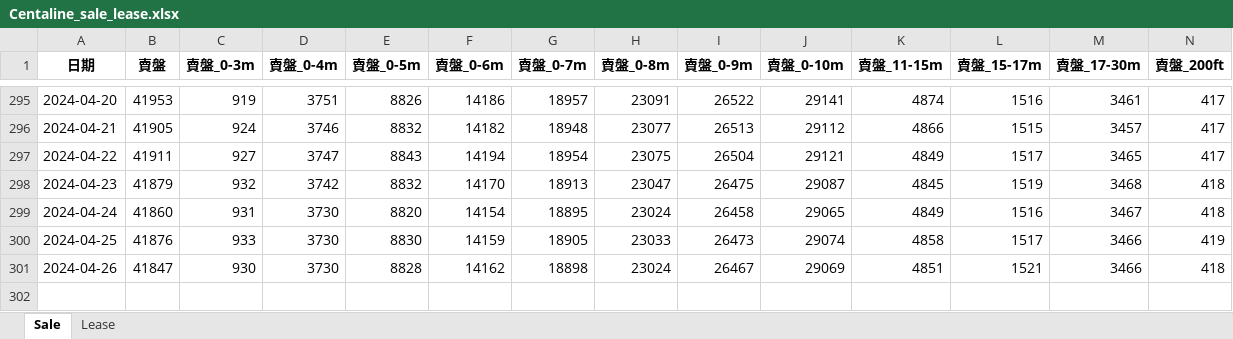
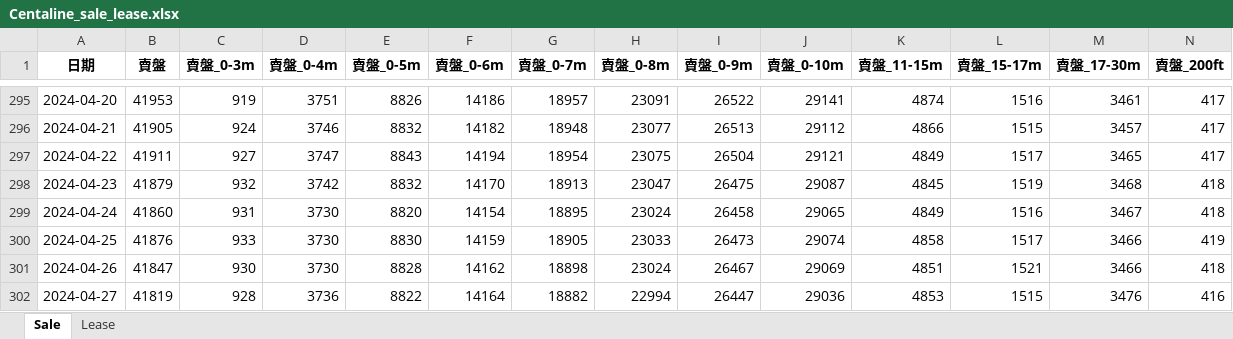
Before and after one commit to tthchan/Property_data, an Excel workbook: Centaline_sale_lease.xlsx, sheet Sale, drawn as a sheet; only a part is shown, gaps mark what is left out; values as stored, in another font and other column widths than the file's, no borders; rows hold the shown columns only; the diff names each change by its address in the sheet, - before the commit and + after, or states it on an @@ line.

```diff
--- a/Centaline_sale_lease.xlsx (sheet Sale)
+++ b/Centaline_sale_lease.xlsx (sheet Sale)
+row 302: 2024-04-27 | 41819 | 928 | 3736 | 8822 | 14164 | 18882 | 22994 | 26447 | 29036 | 4853 | 1515 | 3476 | 416
```
Also changed, not shown: sheet Lease.
